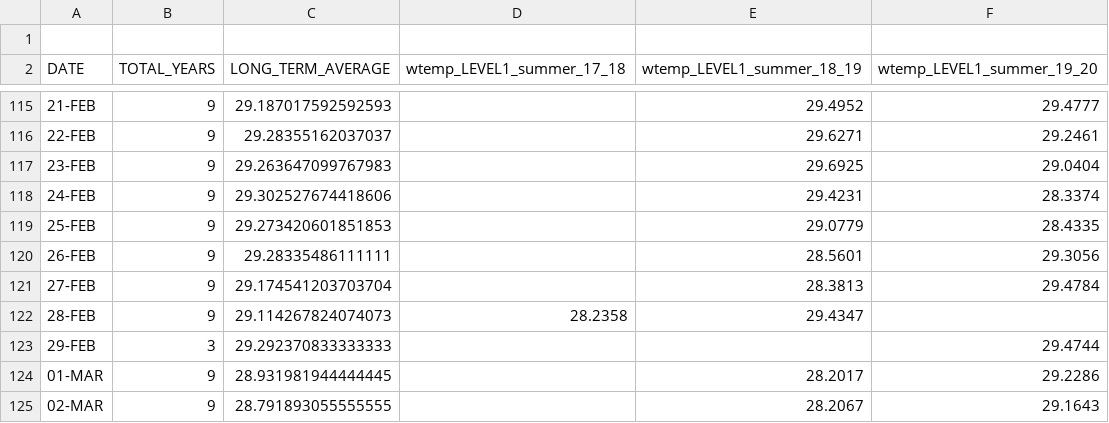
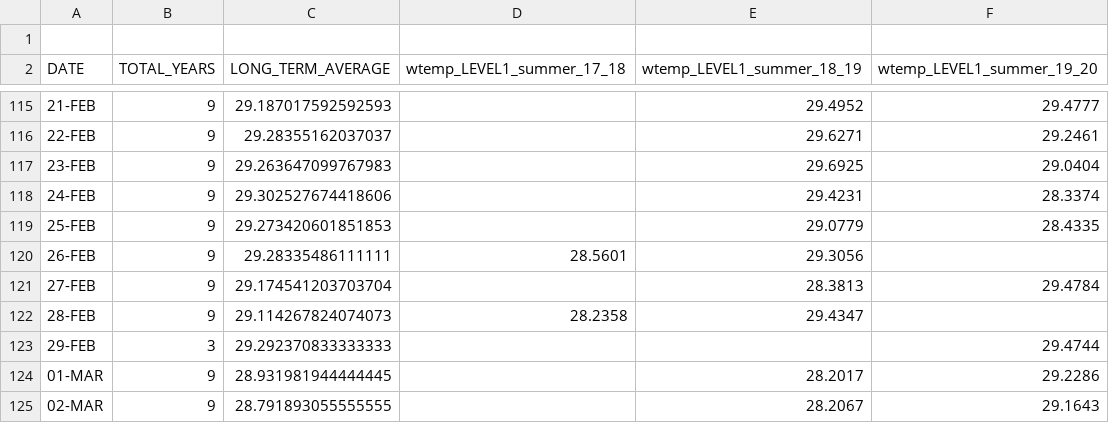
Before and after one commit to abisawtell/Coral_Bleaching, a CSV file: WaterTemp_LizardIsland.csv, drawn as a sheet; only a part is shown, gaps mark what is left out.

Commit message:
Update WaterTemp_LizardIsland.csv

```diff
--- a/WaterTemp_LizardIsland.csv
+++ b/WaterTemp_LizardIsland.csv
@@ -119,3 +119,3 @@ DATE,TOTAL_YEARS,LONG_TERM_AVERAGE,wtemp_LEVEL1_summer_17_18,wtemp_LEVEL1_summer
 25-FEB,9,29.273420601851853,,29.0779,28.4335
-26-FEB,9,29.28335486111111,,28.5601,29.3056
+26-FEB,9,29.28335486111111,28.5601,29.3056
 27-FEB,9,29.174541203703704,,28.3813,29.4784
```
